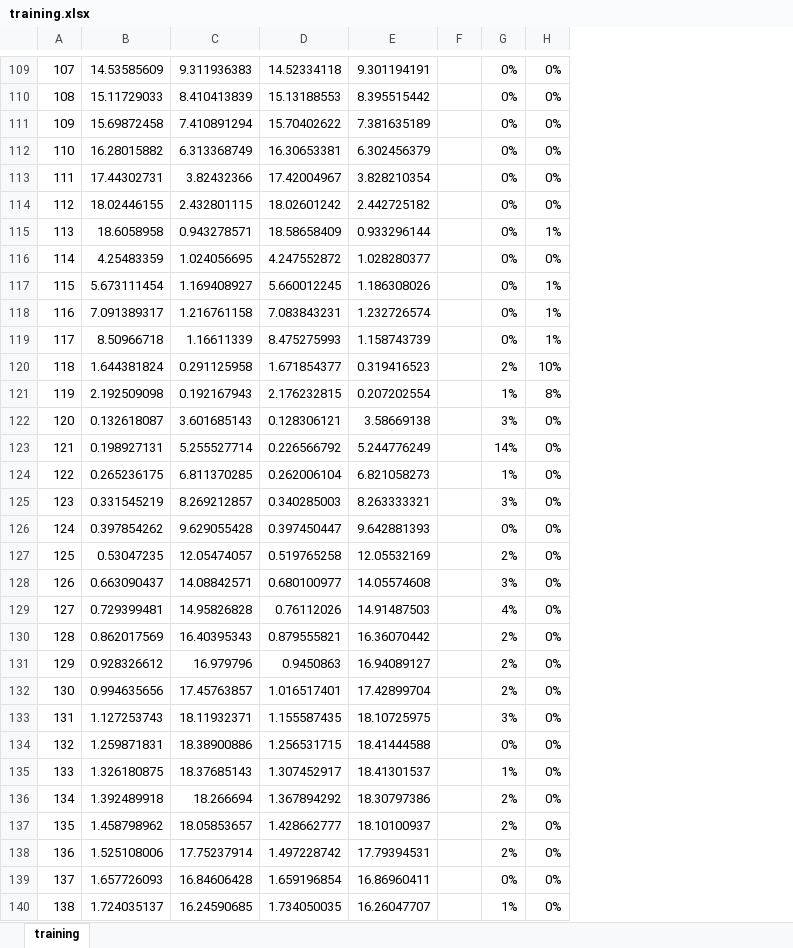
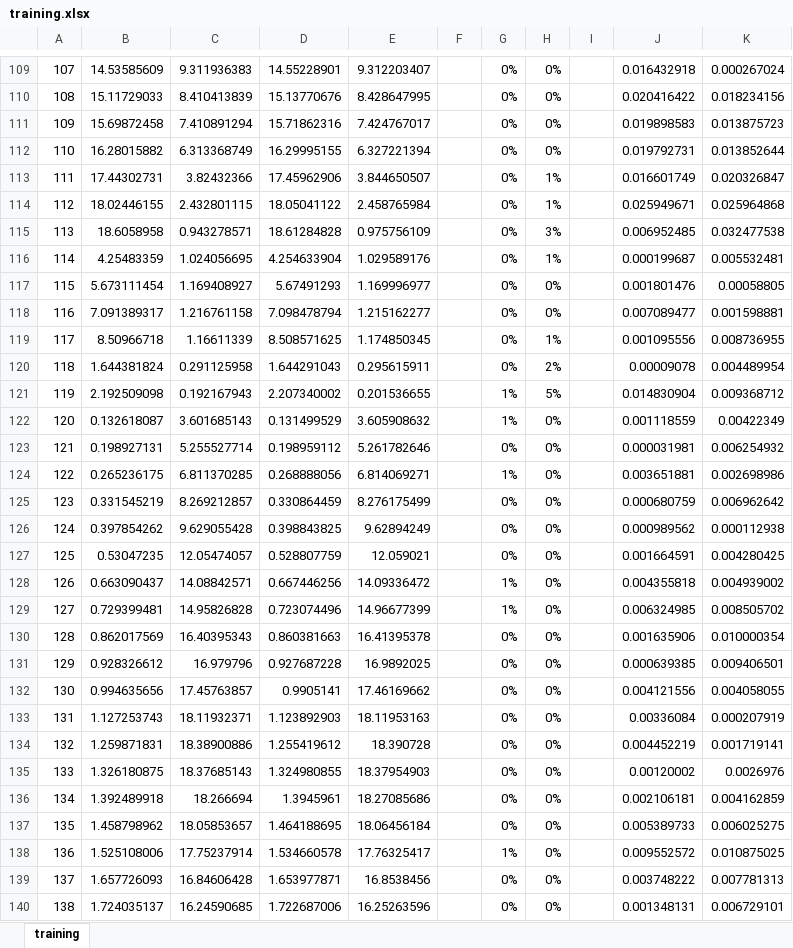
Before and after one commit to gautamgtm/MachineLearning, an Excel workbook: Projectile_Trajectory_Prediction/results/training.xlsx, sheet training, drawn as a sheet; only a part is shown, gaps mark what is left out; values as stored, in another font and other column widths than the file's, no borders; charts and pictures not drawn; removed rows and columns are numbered as before the commit, all else as after; the diff covers the shown part only; the diff names each change by its address in the sheet, - before the commit and + after, or states it on an @@ line.

```diff
--- a/Projectile_Trajectory_Prediction/results/training.xlsx (sheet training)
+++ b/Projectile_Trajectory_Prediction/results/training.xlsx (sheet training)
-column D, rows 109-140: 14.52334118 | 15.13188553 | 15.70402622 | 16.30653381 | 17.42004967 | 18.02601242 | 18.58658409 | 4.247552872 | 5.660012245 | 7.083843231 | 8.475275993 | 1.671854377 | 2.176232815 | 0.128306121 | 0.226566792 | 0.262006104 | 0.340285003 | 0.397450447 | 0.519765258 | 0.680100977 | 0.76112026 | 0.879555821 | 0.9450863 | 1.016517401 | 1.155587435 | 1.256531715 | 1.307452917 | 1.367894292 | 1.428662777 | 1.497228742 | 1.659196854 | 1.734050035
-column E, rows 109-140: 9.301194191 | 8.395515442 | 7.381635189 | 6.302456379 | 3.828210354 | 2.442725182 | 0.933296144 | 1.028280377 | 1.186308026 | 1.232726574 | 1.158743739 | 0.319416523 | 0.207202554 | 3.58669138 | 5.244776249 | 6.821058273 | 8.263333321 | 9.642881393 | 12.05532169 | 14.05574608 | 14.91487503 | 16.36070442 | 16.94089127 | 17.42899704 | 18.10725975 | 18.41444588 | 18.41301537 | 18.30797386 | 18.10100937 | 17.79394531 | 16.86960411 | 16.26047707
+column D, rows 109-140: 14.55228901 | 15.13770676 | 15.71862316 | 16.29995155 | 17.45962906 | 18.05041122 | 18.61284828 | 4.254633904 | 5.67491293 | 7.098478794 | 8.508571625 | 1.644291043 | 2.207340002 | 0.131499529 | 0.198959112 | 0.268888056 | 0.330864459 | 0.398843825 | 0.528807759 | 0.667446256 | 0.723074496 | 0.860381663 | 0.927687228 | 0.9905141 | 1.123892903 | 1.255419612 | 1.324980855 | 1.3945961 | 1.464188695 | 1.534660578 | 1.653977871 | 1.722687006
+column E, rows 109-140: 9.312203407 | 8.428647995 | 7.424767017 | 6.327221394 | 3.844650507 | 2.458765984 | 0.975756109 | 1.029589176 | 1.169996977 | 1.215162277 | 1.174850345 | 0.295615911 | 0.201536655 | 3.605908632 | 5.261782646 | 6.814069271 | 8.276175499 | 9.62894249 | 12.059021 | 14.09336472 | 14.96677399 | 16.41395378 | 16.9892025 | 17.46169662 | 18.11953163 | 18.390728 | 18.37954903 | 18.27085686 | 18.06456184 | 17.76325417 | 16.8538456 | 16.25263596
+column I, empty
+column J, rows 109-140: 0.016432918 | 0.020416422 | 0.019898583 | 0.019792731 | 0.016601749 | 0.025949671 | 0.006952485 | 0.000199687 | 0.001801476 | 0.007089477 | 0.001095556 | 0.00009078 | 0.014830904 | 0.001118559 | 0.000031981 | 0.003651881 | 0.000680759 | 0.000989562 | 0.001664591 | 0.004355818 | 0.006324985 | 0.001635906 | 0.000639385 | 0.004121556 | 0.00336084 | 0.004452219 | 0.00120002 | 0.002106181 | 0.005389733 | 0.009552572 | 0.003748222 | 0.001348131
+column K, rows 109-140: 0.000267024 | 0.018234156 | 0.013875723 | 0.013852644 | 0.020326847 | 0.025964868 | 0.032477538 | 0.005532481 | 0.00058805 | 0.001598881 | 0.008736955 | 0.004489954 | 0.009368712 | 0.00422349 | 0.006254932 | 0.002698986 | 0.006962642 | 0.000112938 | 0.004280425 | 0.004939002 | 0.008505702 | 0.010000354 | 0.009406501 | 0.004058055 | 0.000207919 | 0.001719141 | 0.0026976 | 0.004162859 | 0.006025275 | 0.010875025 | 0.007781313 | 0.006729101
-H113:H114: 0%
+H113:H114: 1%
-H115: 1%
+H115: 3%
-H116: 0%
+H116: 1%
-H117:H118: 1%
+H117:H118: 0%
-G120: 2%
+G120: 0%
-H120: 10%
+H120: 2%
-H121: 8%
+H121: 5%
-G122: 3%
+G122: 1%
-G123: 14%
+G123: 0%
-G125: 3%
+G125: 0%
-G127: 2%
+G127: 0%
-G128: 3%
+G128: 1%
-G129: 4%
+G129: 1%
-G130:G132: 2%
+G130:G132: 0%
-G133: 3%
+G133: 0%
-G135: 1%
+G135: 0%
-G136:G137: 2%
+G136:G137: 0%
-G138: 2%
+G138: 1%
-G140: 1%
+G140: 0%
```
Also changed, not shown: 434 edited cells elsewhere in this sheet, charts or pictures, Projectile_Trajectory_Prediction/results/testing.xlsx, 3 other files.
